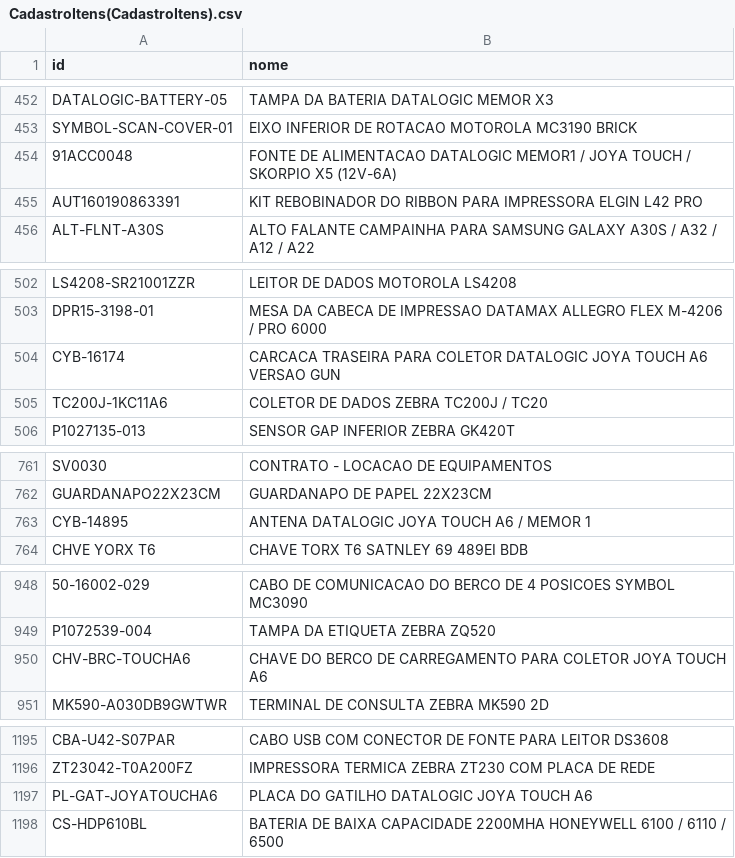
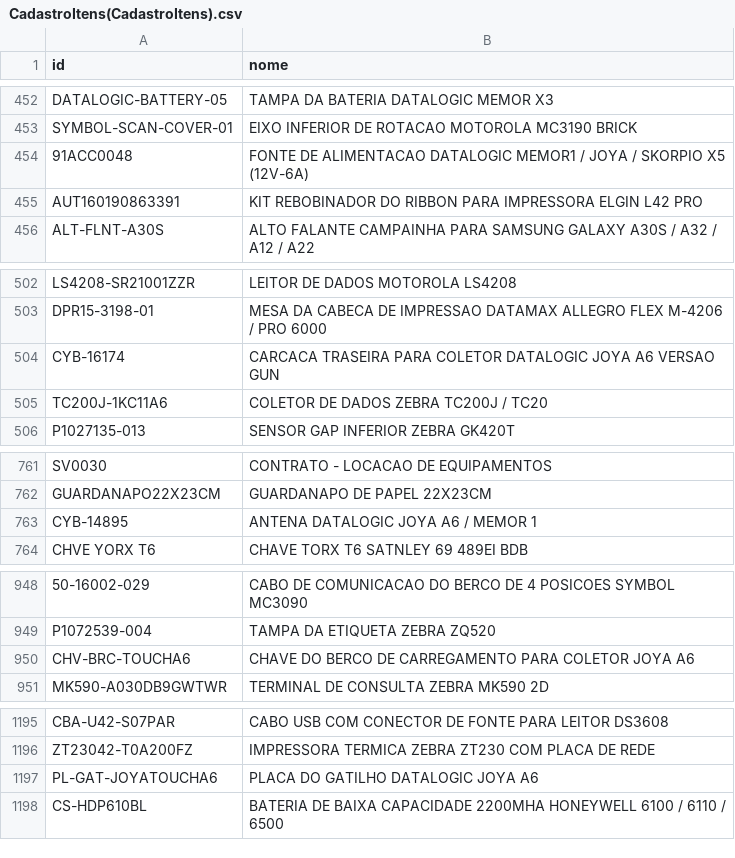
Before and after one commit to cauuabispoo/ZhazCheck, a CSV file: csv/CadastroItens(CadastroItens).csv, drawn as a sheet; only a part is shown, gaps mark what is left out; the diff covers the shown part only; the diff names each change by its address in the sheet, - before the commit and + after, or states it on an @@ line.

Commit message:
Update CadastroItens(CadastroItens).csv

```diff
--- a/csv/CadastroItens(CadastroItens).csv
+++ b/csv/CadastroItens(CadastroItens).csv
-B454 (nome): …/ JOYA TOUCH / SKORPIO…
+B454 (nome): …/ JOYA / SKORPIO…
-B504 (nome): …DATALOGIC JOYA TOUCH A6 VERSAO…
+B504 (nome): …DATALOGIC JOYA A6 VERSAO…
-B763 (nome): ANTENA DATALOGIC JOYA TOUCH A6 / MEMOR 1
+B763 (nome): ANTENA DATALOGIC JOYA A6 / MEMOR 1
-B950 (nome): …COLETOR JOYA TOUCH A6
+B950 (nome): …COLETOR JOYA A6
-B1197 (nome): PLACA DO GATILHO DATALOGIC JOYA TOUCH A6
+B1197 (nome): PLACA DO GATILHO DATALOGIC JOYA A6
```
Also changed, not shown: 28 edited cells elsewhere in this file.
